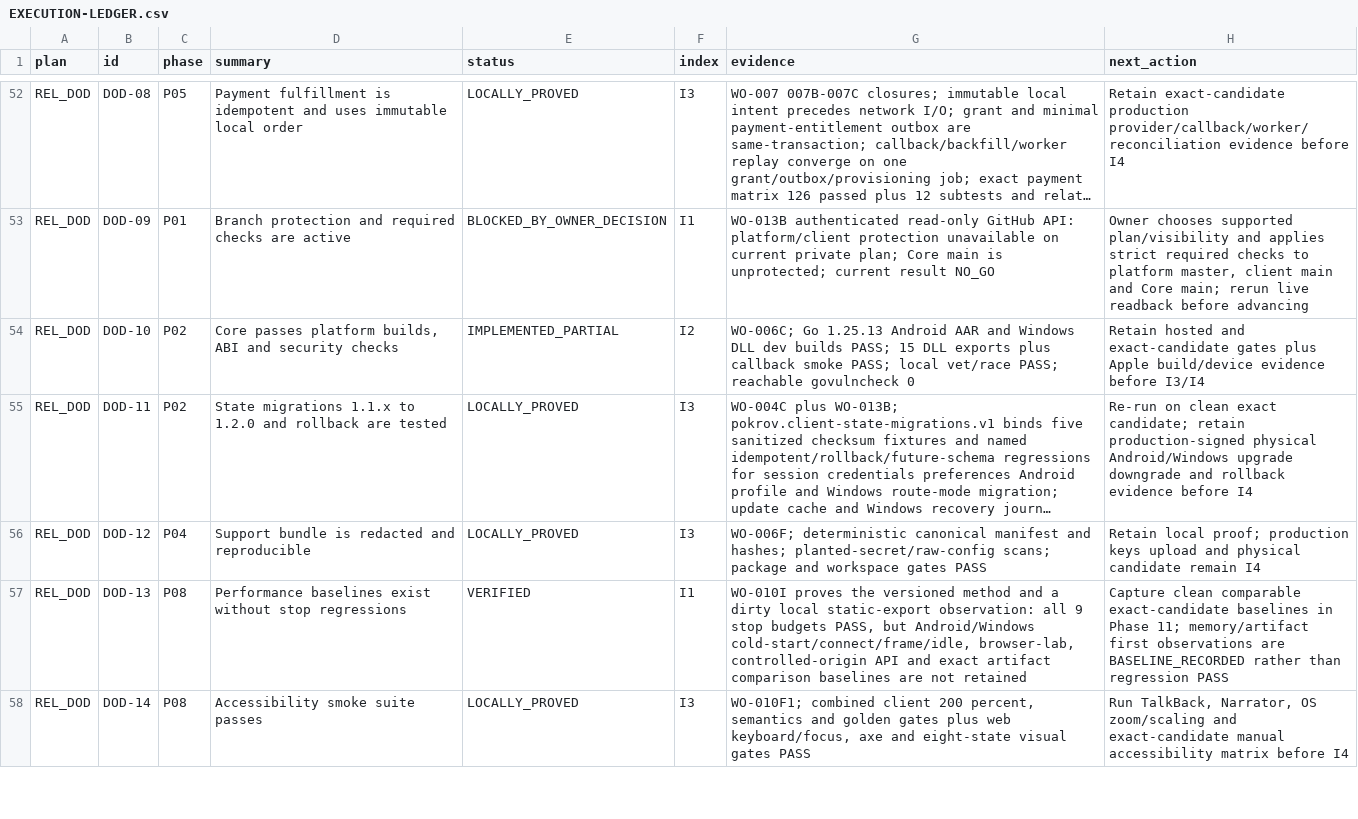
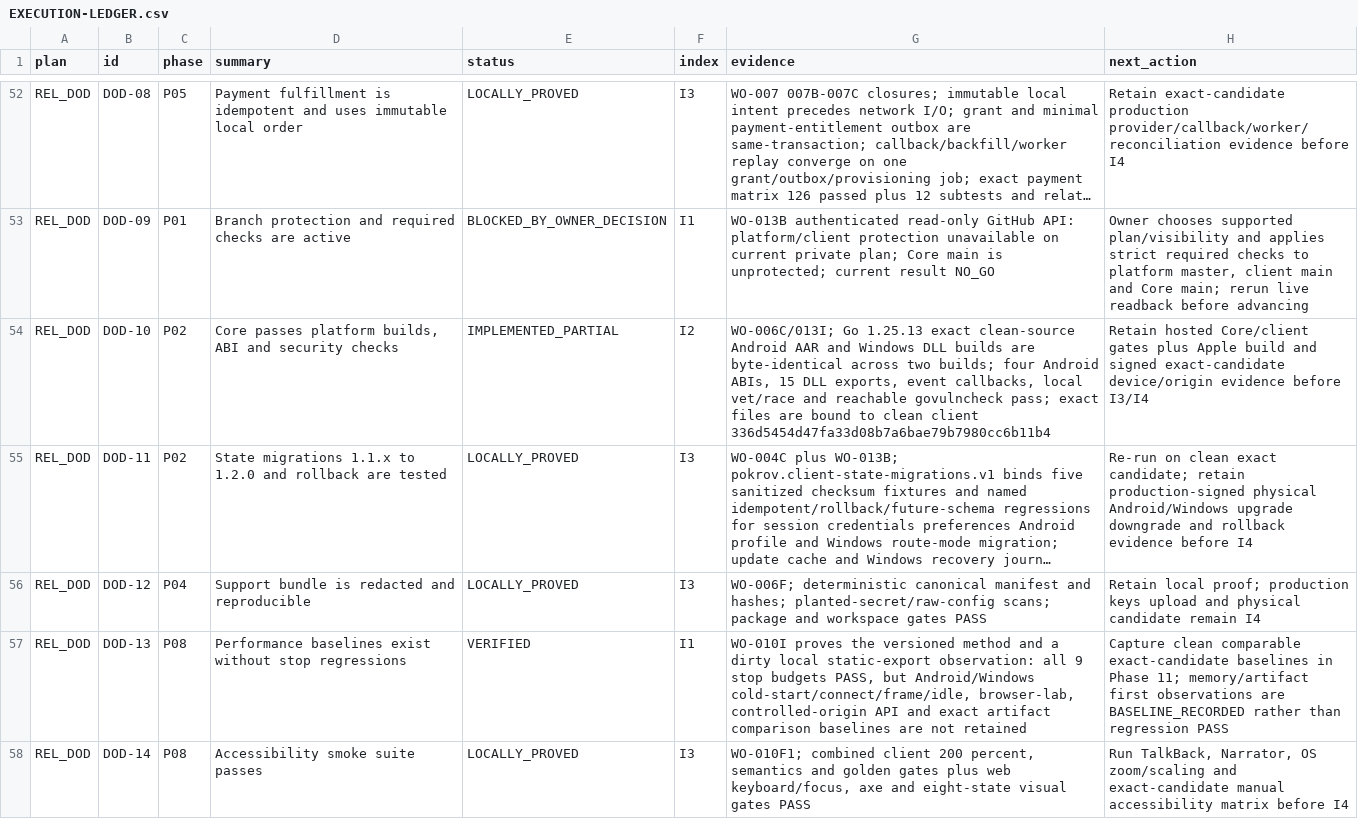
Before and after one commit to Kiwunaka/portal, a CSV file: docs/developer/work-orders/2026-08-21--release-1.2.0-megaplan/EXECUTION-LEDGER.csv, drawn as a sheet; only a part is shown, gaps mark what is left out; long unchanged cells end in …; the diff covers the shown part only; the diff names each change by its address in the sheet, - before the commit and + after, or states it on an @@ line.

Commit message:
docs: record Core 1.1.0 artifact binding

```diff
--- a/docs/developer/work-orders/2026-08-21--release-1.2.0-megaplan/EXECUTION-LEDGER.csv
+++ b/docs/developer/work-orders/2026-08-21--release-1.2.0-megaplan/EXECUTION-LEDGER.csv
-G54 (evidence): WO-006C; Go 1.25.13 Android AAR and Windows DLL dev builds PASS; 15 DLL exports plus callback smoke PASS; local vet/race PASS; reachable govulncheck 0
+G54 (evidence): WO-006C/013I; Go 1.25.13 exact clean-source Android AAR and Windows DLL builds are byte-identical across two builds; four Android ABIs, 15 DLL exports, event callbacks, local vet/race and reachable govulncheck pass; exact files are bound to clean client 336d5454d47fa33d08b7a6bae79b7980cc6b11b4
-H54 (next_action): Retain hosted and exact-candidate gates plus Apple build/device evidence before…
+H54 (next_action): Retain hosted Core/client gates plus Apple build and signed exact-candidate device/origin evidence before…
```
Also changed, not shown: 20 edited cells elsewhere in this file, 7 other files.
